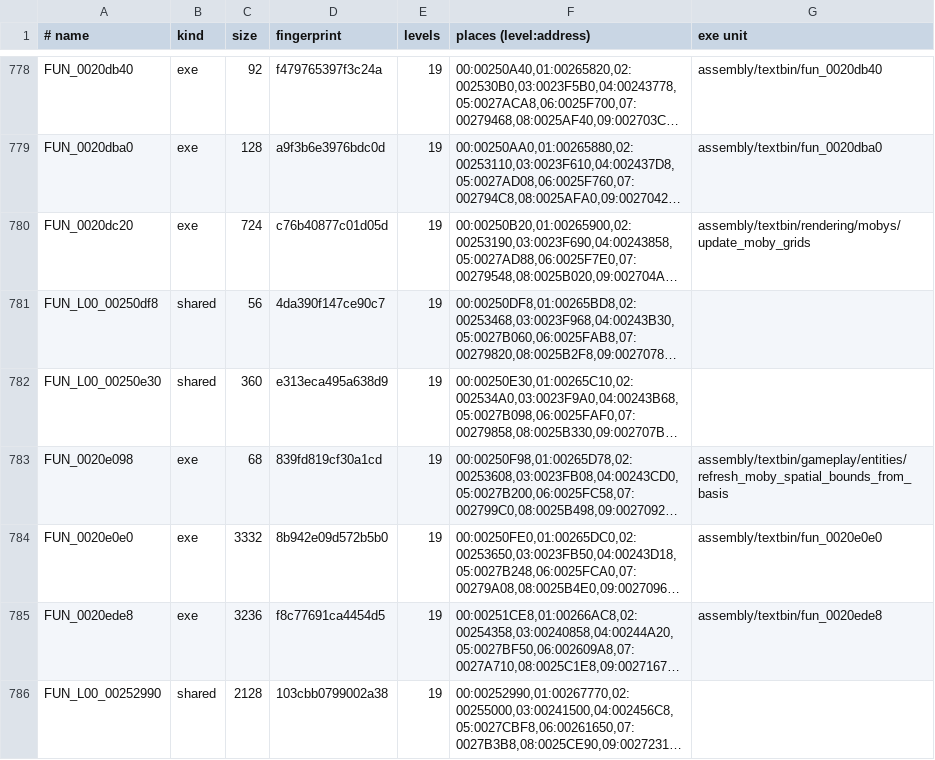
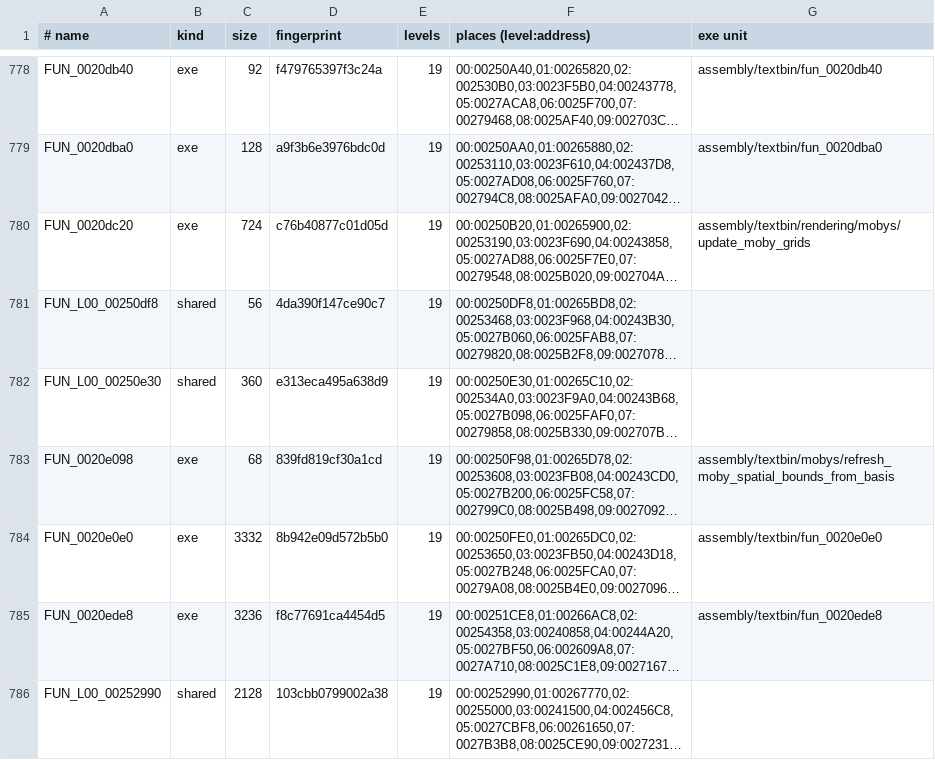
Before and after one commit to lombyte-project/Lombyte, a TSV file: config/overlays/us/functions.tsv, drawn as a sheet; only a part is shown, gaps mark what is left out; long unchanged cells end in …; the diff covers the shown part only; the diff names each change by its address in the sheet, - before the commit and + after, or states it on an @@ line.

Commit message:
chore: group the assembly units under the same subsystem names

```diff
--- a/config/overlays/us/functions.tsv
+++ b/config/overlays/us/functions.tsv
-G783 (exe unit): assembly/textbin/gameplay/entities/refresh_moby_spatial_bounds_from_basis
+G783 (exe unit): assembly/textbin/mobys/refresh_moby_spatial_bounds_from_basis
```
Also changed, not shown: 14 edited cells elsewhere in this file, 19 other files.
